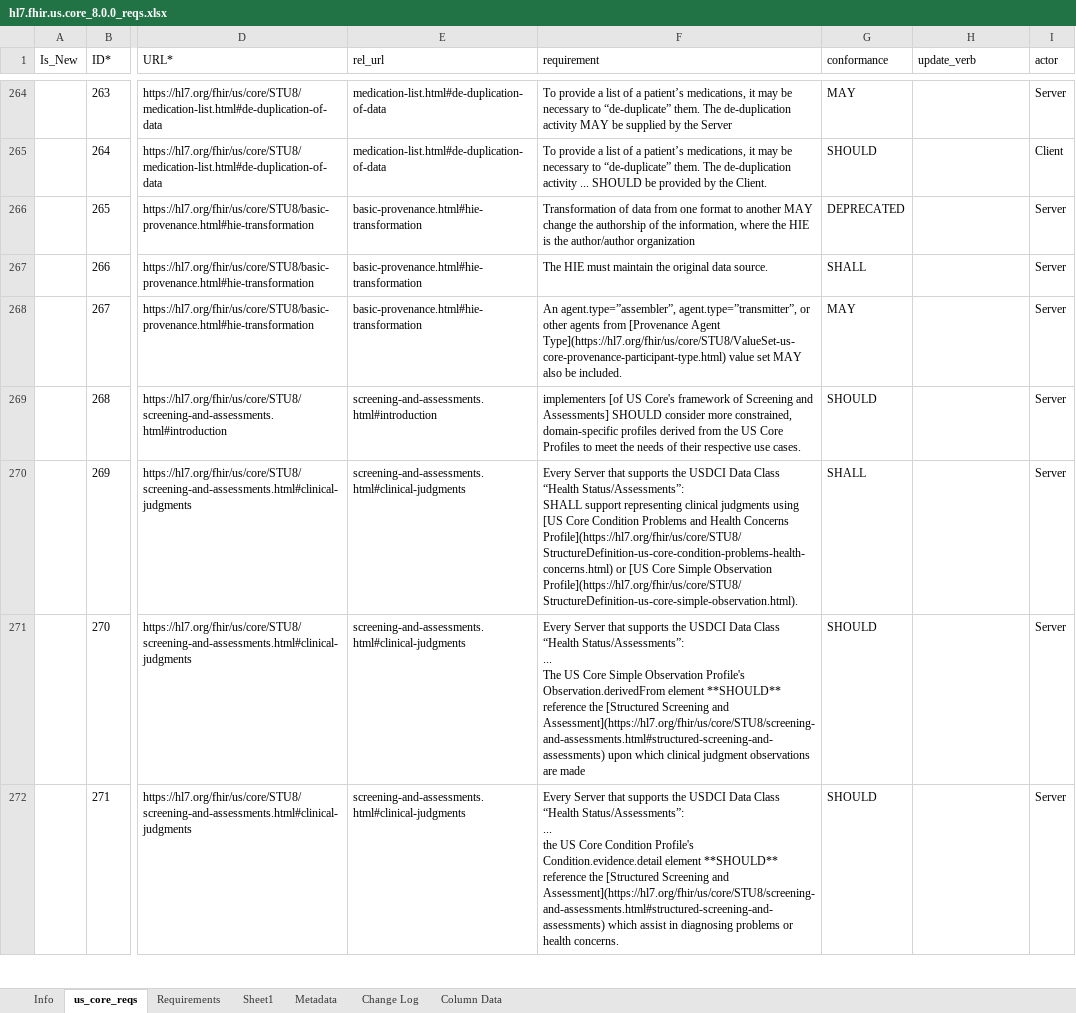
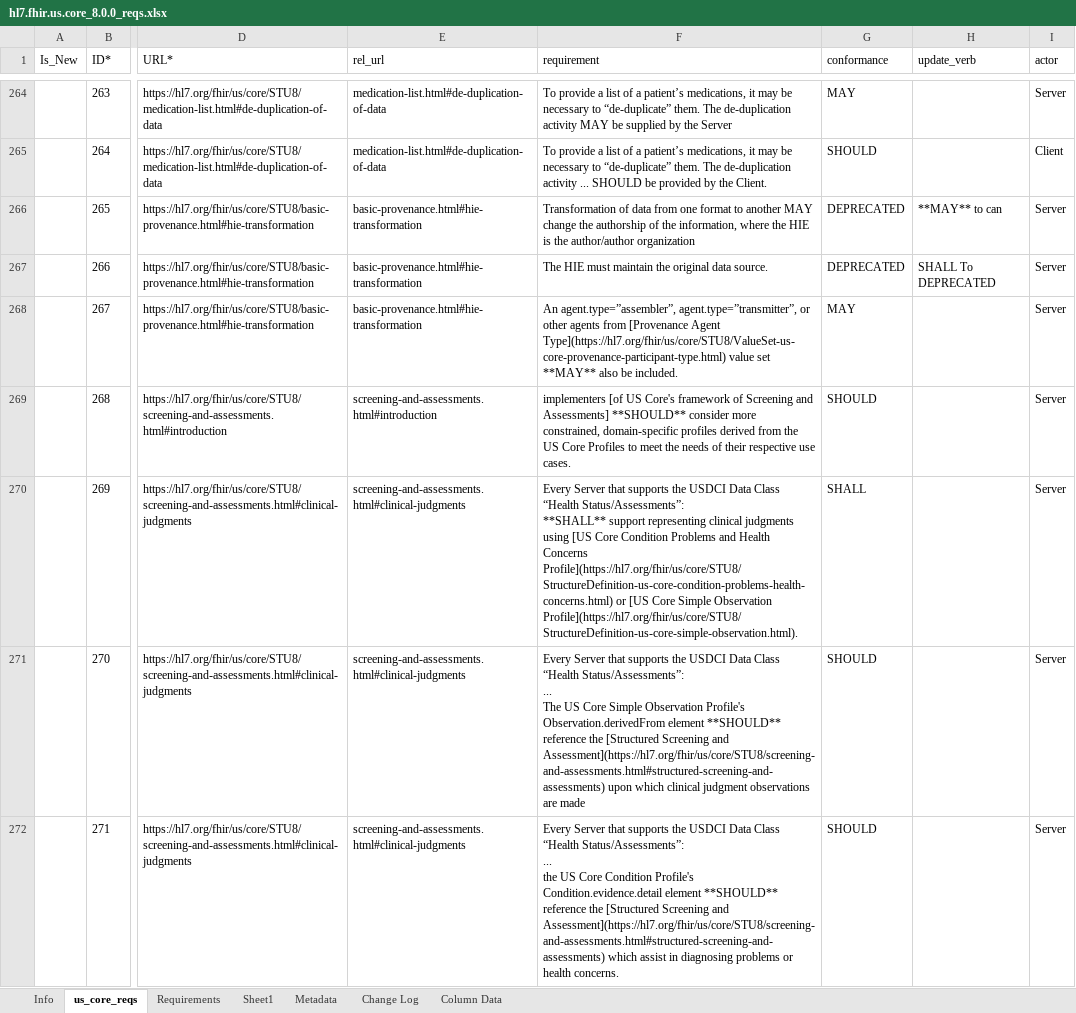
Before and after one commit to HL7/US-Core, an Excel workbook: input/images-source/hl7.fhir.us.core_8.0.0_reqs.xlsx, sheet us_core_reqs, drawn as a sheet; only a part is shown, gaps mark what is left out; values as stored, in another font and other column widths than the file's, no borders; table styles not drawn; ↵ is a line break in a cell; the diff covers the shown part only; the diff names each change by its address in the sheet, - before the commit and + after, or states it on an @@ line.

Commit message:
FHIR-54222 Basic Provenance Figure 3 and 4 Remove open markdown link [FHIR-54219] Update text referring to provenance use cases. [FHIR-54221]( New Requirements Table page and Resources. [FHIR-55464]

```diff
--- a/input/images-source/hl7.fhir.us.core_8.0.0_reqs.xlsx (sheet us_core_reqs)
+++ b/input/images-source/hl7.fhir.us.core_8.0.0_reqs.xlsx (sheet us_core_reqs)
-H266 (update_verb): (empty)
+H266 (update_verb): **MAY** to can
-G267 (conformance): SHALL
+G267 (conformance): DEPRECATED
-H267 (update_verb): (empty)
+H267 (update_verb): SHALL To DEPRECATED
-F268 (requirement): …value set MAY also be…
+F268 (requirement): …value set **MAY** also be…
-F269 (requirement): …and Assessments] SHOULD consider more…
+F269 (requirement): …and Assessments] **SHOULD** consider more…
-F270 (requirement): …“Health Status/Assessments”: ↵ SHALL support representing…
+F270 (requirement): …“Health Status/Assessments”: ↵ **SHALL** support representing…
```
Also changed, not shown: 1 added row and 6 edited cells elsewhere in this sheet, 13 other files.
